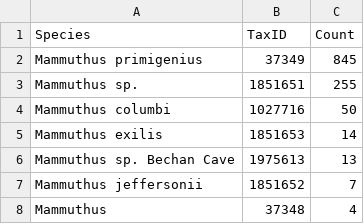
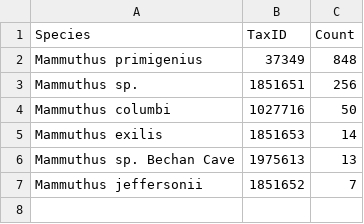
Before and after one commit to guillecarrillo/proteoparc, a CSV file: documentation/example/mammuthus_proteome/metadata/species_retrieved.csv, drawn as a sheet.

```diff
--- a/documentation/example/mammuthus_proteome/metadata/species_retrieved.csv
+++ b/documentation/example/mammuthus_proteome/metadata/species_retrieved.csv
@@ -1,4 +1,4 @@
 Species,TaxID,Count
-Mammuthus primigenius,37349,845
-Mammuthus sp.,1851651,255
+Mammuthus primigenius,37349,848
+Mammuthus sp.,1851651,256
 Mammuthus columbi,1027716,50
@@ -7,2 +7 @@ Mammuthus sp. Bechan Cave,1975613,13
 Mammuthus jeffersonii,1851652,7
-Mammuthus,37348,4
```
Also changed, not shown: documentation/example/mammuthus_proteome/metadata/records_info.csv, documentation/example/mammuthus_proteome/metadata/species_genes.csv, 17 other files.
